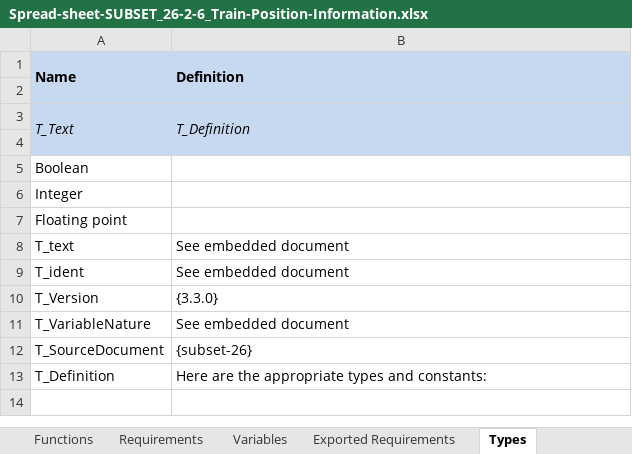
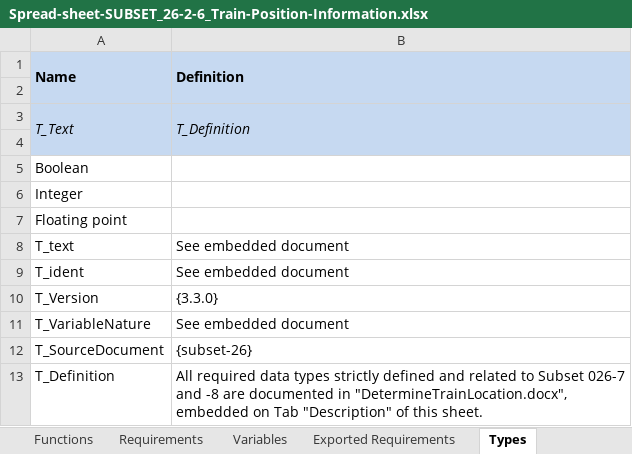
Before and after one commit to openETCS/SRS-Analysis, an Excel workbook: System Analysis/WorkingRepository/Group4/SUBSET_26_3-6/Spread-sheet-SUBSET_26-2-6_Train-Position-Information.xlsx, sheet Types, drawn as a sheet; values as stored, in another font and other column widths than the file's, no borders; the diff names each change by its address in the sheet, - before the commit and + after, or states it on an @@ line.

Commit message:
Spread-sheet-SUBSET_26-2-6_Train-Position-Information.xlsx updated.
Signed-off-by: UweSteinkeFromSiemens <uwe.steinke@siemens.com>

```diff
--- a/System Analysis/WorkingRepository/Group4/SUBSET_26_3-6/Spread-sheet-SUBSET_26-2-6_Train-Position-Information.xlsx (sheet Types)
+++ b/System Analysis/WorkingRepository/Group4/SUBSET_26_3-6/Spread-sheet-SUBSET_26-2-6_Train-Position-Information.xlsx (sheet Types)
-B13 (Definition): Here are the appropriate types and constants:
+B13 (Definition): All required data types strictly defined and related to Subset 026-7 and -8 are documented in "DetermineTrainLocation.docx", embedded on Tab "Description" of this sheet.
```
Also changed, not shown: sheet Description, charts or pictures.
